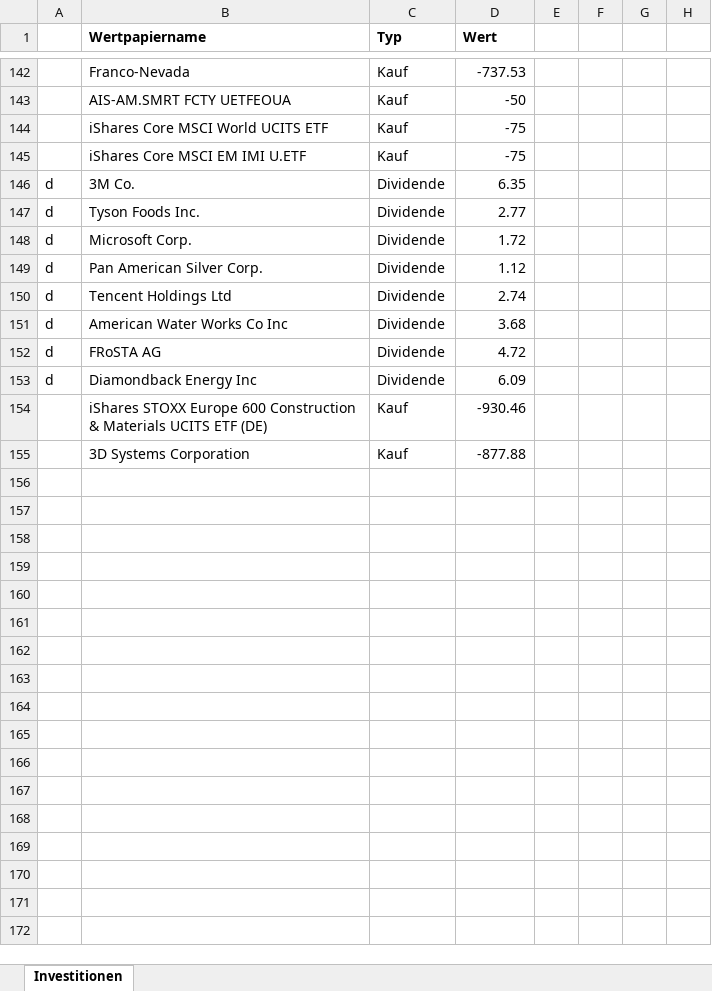
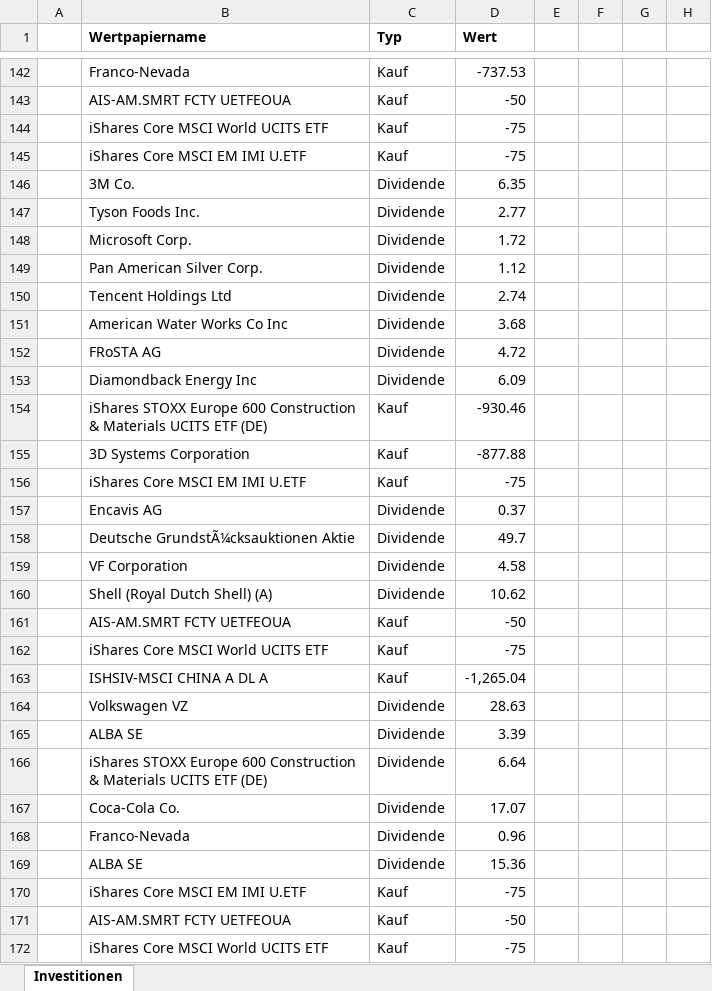
Before and after one commit to re1nsch/my_stock_data, an Excel workbook: portfolio_performance/data/Investitionen_Gesamt.xlsx, sheet Investitionen, drawn as a sheet; only a part is shown, gaps mark what is left out; values as stored, in another font and other column widths than the file's, no borders; the diff covers the shown part only; the diff names each change by its address in the sheet, - before the commit and + after, or states it on an @@ line.

```diff
--- a/portfolio_performance/data/Investitionen_Gesamt.xlsx (sheet Investitionen)
+++ b/portfolio_performance/data/Investitionen_Gesamt.xlsx (sheet Investitionen)
-A146:A153: d
+A146:A153: (empty)
+row 156:  | iShares Core MSCI EM IMI U.ETF | Kauf | -75
+row 157:  | Encavis AG | Dividende | 0.37
+row 158:  | Deutsche GrundstÃ¼cksauktionen Aktie | Dividende | 49.7
+row 159:  | VF Corporation | Dividende | 4.58
+row 160:  | Shell (Royal Dutch Shell) (A) | Dividende | 10.62
+row 161:  | AIS-AM.SMRT FCTY UETFEOUA | Kauf | -50
+row 162:  | iShares Core MSCI World UCITS ETF | Kauf | -75
+row 163:  | ISHSIV-MSCI CHINA A DL A | Kauf | -1,265.04
+row 164:  | Volkswagen VZ | Dividende | 28.63
+row 165:  | ALBA SE | Dividende | 3.39
+row 166:  | iShares STOXX Europe 600 Construction & Materials UCITS ETF (DE) | Dividende | 6.64
+row 167:  | Coca-Cola Co. | Dividende | 17.07
+row 168:  | Franco-Nevada | Dividende | 0.96
+row 169:  | ALBA SE | Dividende | 15.36
+row 170:  | iShares Core MSCI EM IMI U.ETF | Kauf | -75
+row 171:  | AIS-AM.SMRT FCTY UETFEOUA | Kauf | -50
+row 172:  | iShares Core MSCI World UCITS ETF | Kauf | -75
```
Also changed, not shown: 4 added rows and 42 edited cells elsewhere in this sheet, 3 other files.
